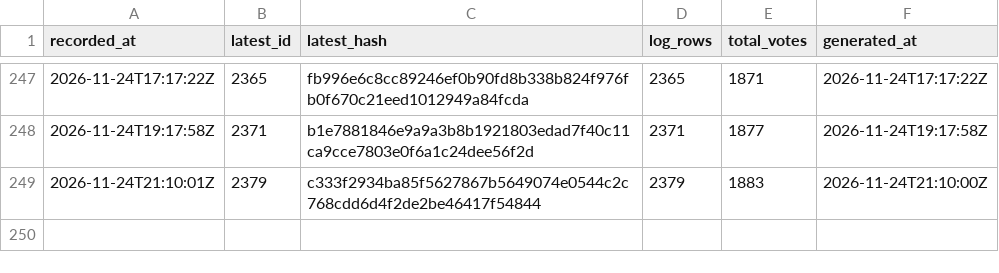
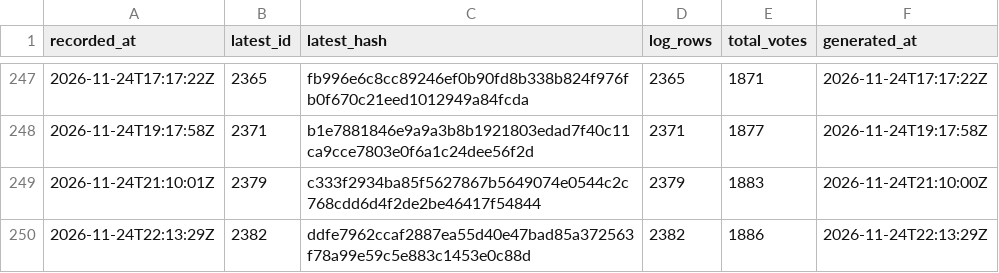
Before and after one commit to listastudentore-afk/lista-studentore-audit, a CSV file: tirana-heads.csv, drawn as a sheet; only a part is shown, gaps mark what is left out; the diff names each change by its address in the sheet, - before the commit and + after, or states it on an @@ line.

```diff
--- a/tirana-heads.csv
+++ b/tirana-heads.csv
+row 250: 2026-11-24T22:13:29Z | 2382 | ddfe7962ccaf2887ea55d40e47bad85a372563f78a99e59c5e883c1453e0c88d | 2382 | 1886 | 2026-11-24T22:13:29Z
```
Also changed, not shown: heads.csv, 1 other file.
